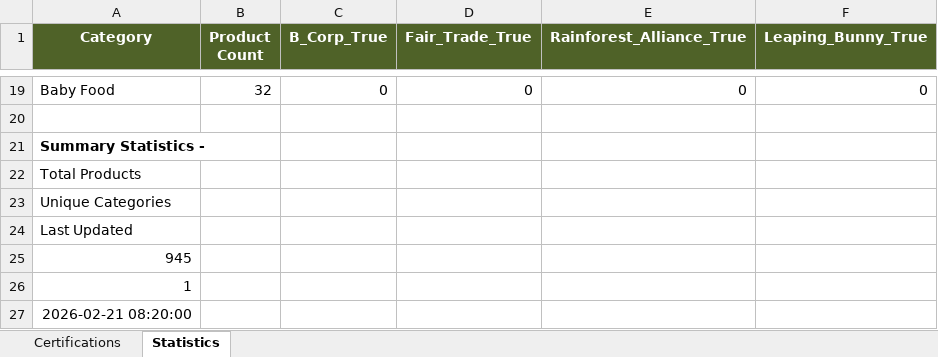
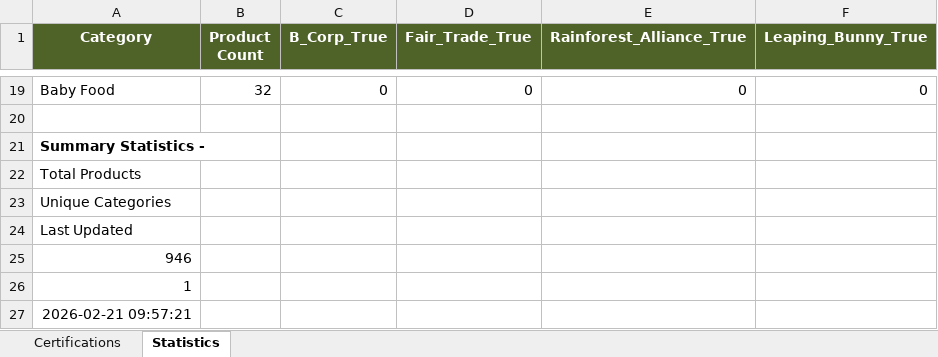
Before and after one commit to TheGreenOne151/TBL-Grocery-Scanner---DEVELOPMENT-VERSION-Active-development-, an Excel workbook: comprehensive_grocery_certifications.xlsx, sheet Statistics, drawn as a sheet; only a part is shown, gaps mark what is left out; values as stored, in another font and other column widths than the file's, no borders; the diff names each change by its address in the sheet, - before the commit and + after, or states it on an @@ line.

```diff
--- a/comprehensive_grocery_certifications.xlsx (sheet Statistics)
+++ b/comprehensive_grocery_certifications.xlsx (sheet Statistics)
-A25 (Category): 945
+A25 (Category): 946
-A27 (Category): 2026-02-21 08:20:00
+A27 (Category): 2026-02-21 09:57:21
```
Also changed, not shown: sheet Certifications, formulas that keep their value, 1 other file.
